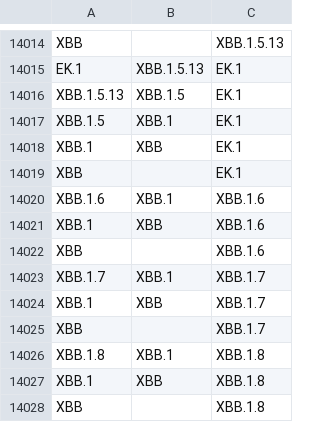
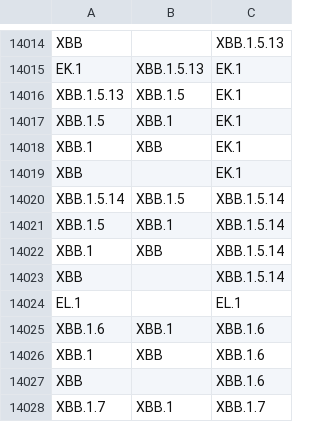
Before and after one commit to phac-nml/SARS-CoV-2-resources, a CSV file: lineage-hierarchy.csv, drawn as a sheet; only a part is shown, gaps mark what is left out; the shorter side is filled out with more unchanged rows; the diff names each change by its address in the sheet, - before the commit and + after, or states it on an @@ line.

Commit message:
updating hierarchy files

```diff
--- a/lineage-hierarchy.csv
+++ b/lineage-hierarchy.csv
+row 14020: XBB.1.5.14 | XBB.1.5 | XBB.1.5.14
+row 14021: XBB.1.5 | XBB.1 | XBB.1.5.14
+row 14022: XBB.1 | XBB | XBB.1.5.14
+row 14023: XBB |  | XBB.1.5.14
+row 14024: EL.1 |  | EL.1
```
Also changed, not shown: 3 other files.
